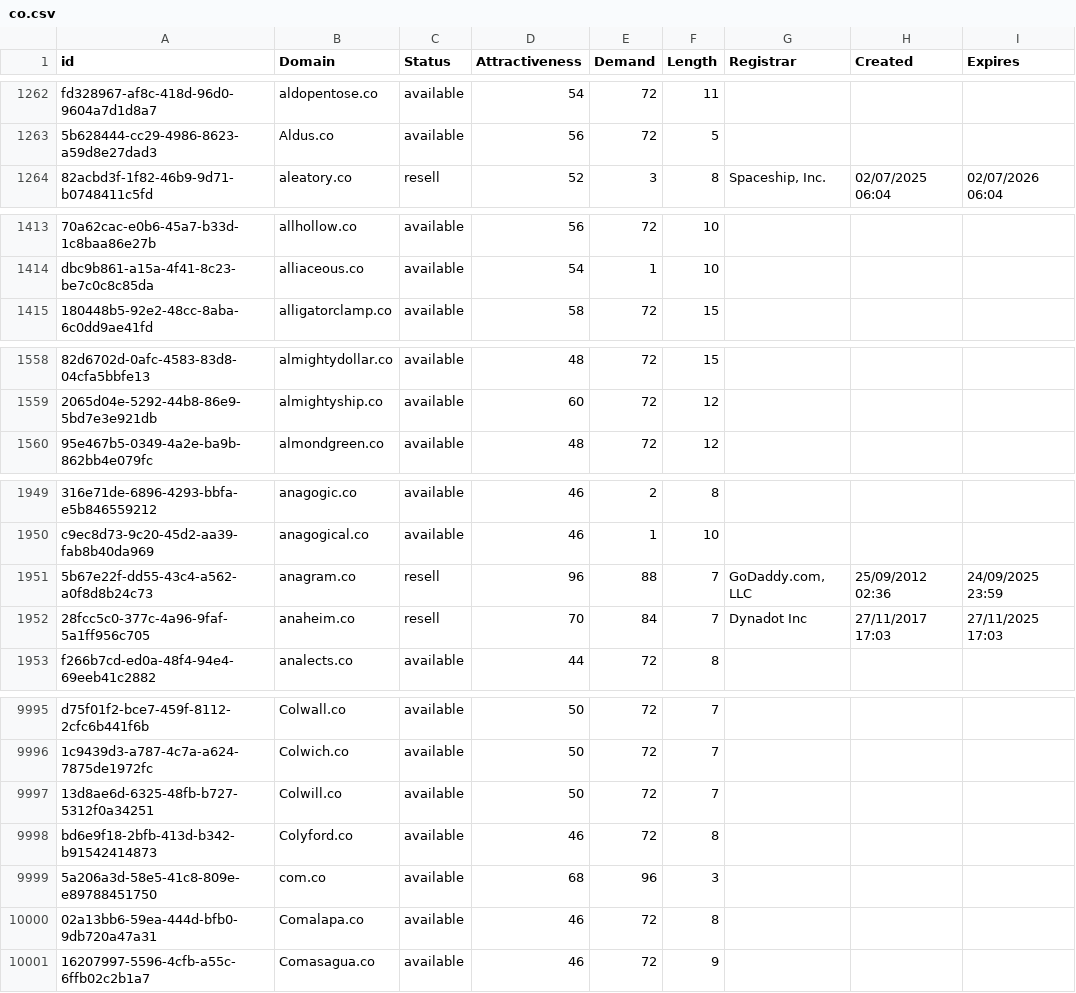
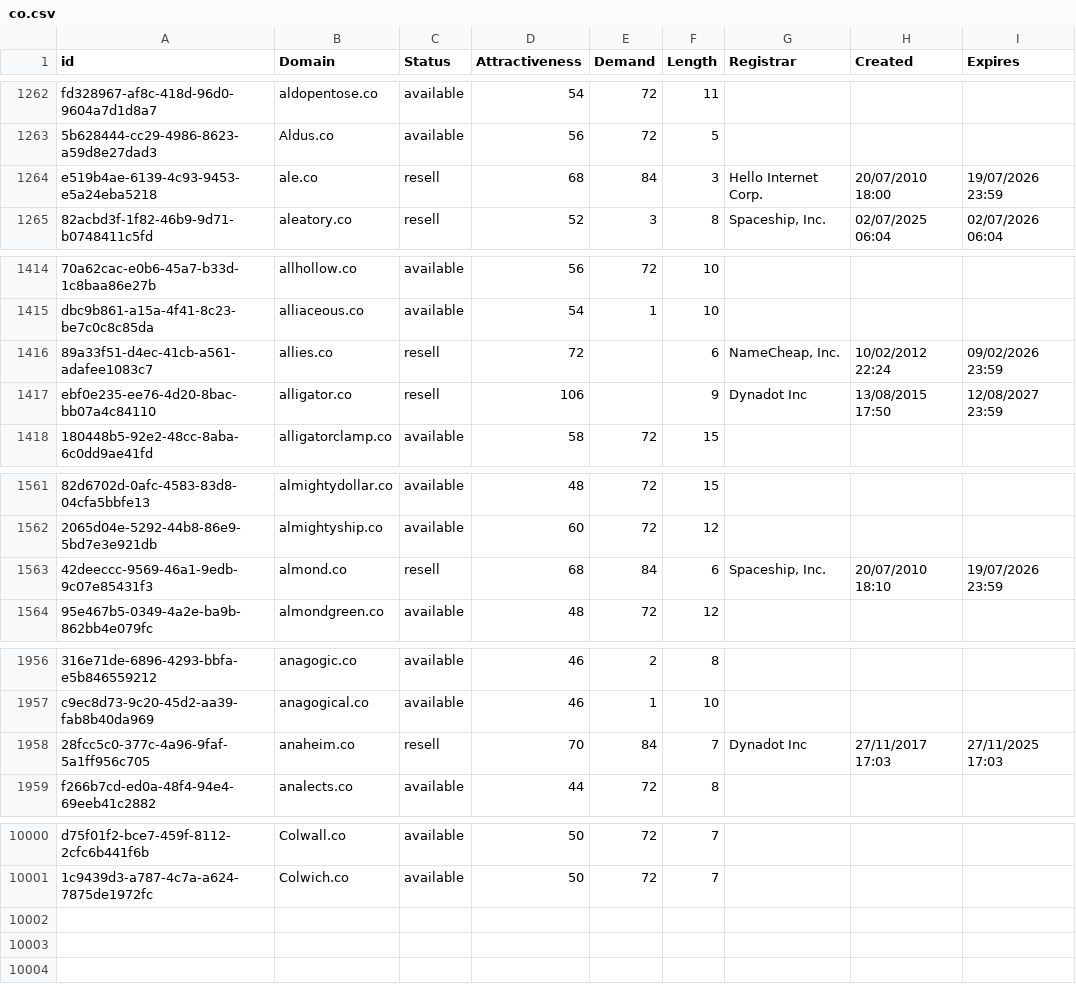
Before and after one commit to UniqueDomains/co-oneword-domains, a CSV file: co.csv, drawn as a sheet; only a part is shown, gaps mark what is left out; removed rows and columns are numbered as before the commit, all else as after; the diff covers the shown part only; the diff names each change by its address in the sheet, - before the commit and + after, or states it on an @@ line.

Commit message:
Domains update

```diff
--- a/co.csv
+++ b/co.csv
+row 1264: e519b4ae-6139-4c93-9453-e5a24eba5218 | ale.co | resell | 68 | 84 | 3 | Hello Internet Corp. | 20/07/2010 18:00 | 19/07/2026 23:59
+row 1416: 89a33f51-d4ec-41cb-a561-adafee1083c7 | allies.co | resell | 72 |  | 6 | NameCheap, Inc. | 10/02/2012 22:24 | 09/02/2026 23:59
+row 1417: ebf0e235-ee76-4d20-8bac-bb07a4c84110 | alligator.co | resell | 106 |  | 9 | Dynadot Inc | 13/08/2015 17:50 | 12/08/2027 23:59
+row 1563: 42deeccc-9569-46a1-9edb-9c07e85431f3 | almond.co | resell | 68 | 84 | 6 | Spaceship, Inc. | 20/07/2010 18:10 | 19/07/2026 23:59
-row 1951: 5b67e22f-dd55-43c4-a562-a0f8d8b24c73 | anagram.co | resell | 96 | 88 | 7 | GoDaddy.com, LLC | 25/09/2012 02:36 | 24/09/2025 23:59
-row 9997: 13d8ae6d-6325-48fb-b727-5312f0a34251 | Colwill.co | available | 50 | 72 | 7
-row 9998: bd6e9f18-2bfb-413d-b342-b91542414873 | Colyford.co | available | 46 | 72 | 8
-row 9999: 5a206a3d-58e5-41c8-809e-e89788451750 | com.co | available | 68 | 96 | 3
-row 10000: 02a13bb6-59ea-444d-bfb0-9db720a47a31 | Comalapa.co | available | 46 | 72 | 8
-row 10001: 16207997-5596-4cfb-a55c-6ffb02c2b1a7 | Comasagua.co | available | 46 | 72 | 9
```
Also changed, not shown: 3 added rows, 1 removed row and 8 edited cells elsewhere in this file, 1 other file.
